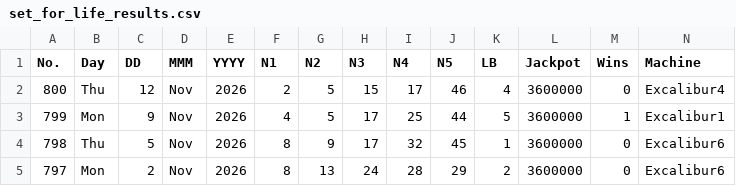
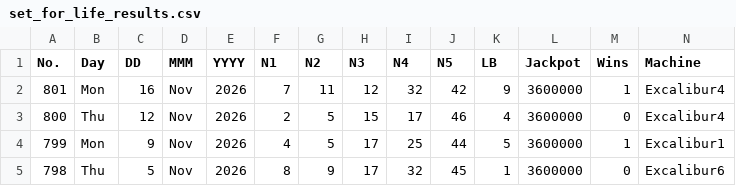
Before and after one commit to muckypaws/lottery-data, a CSV file: set_for_life_results.csv, drawn as a sheet; only a part is shown; the shorter side is filled out with more unchanged rows; rows hold the shown columns only; the diff names each change by its address in the sheet, - before the commit and + after, or states it on an @@ line.

```diff
--- a/set_for_life_results.csv
+++ b/set_for_life_results.csv
+row 2: 801 | Mon | 16 | Nov | 2026 | 7 | 11 | 12 | 32 | 42 | 9 | 3600000 | 1 | Excalibur4
```
Also changed, not shown: postcode_lottery_prizes.csv, set_for_life_prizes.csv, 5 other files.
